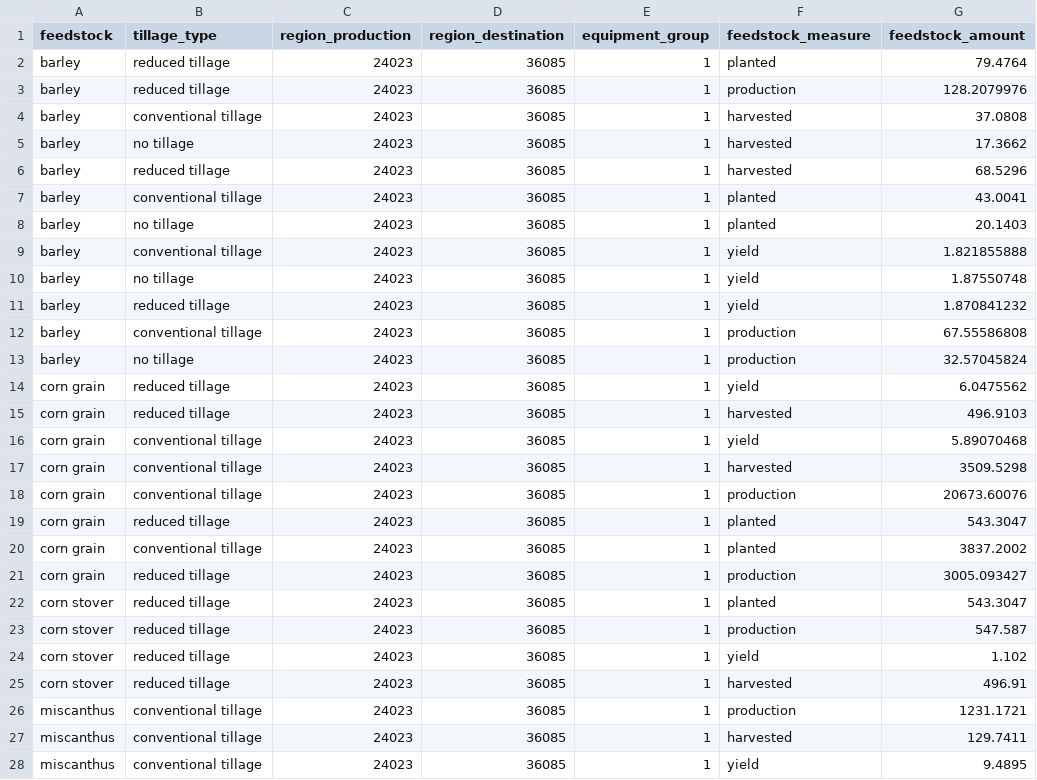
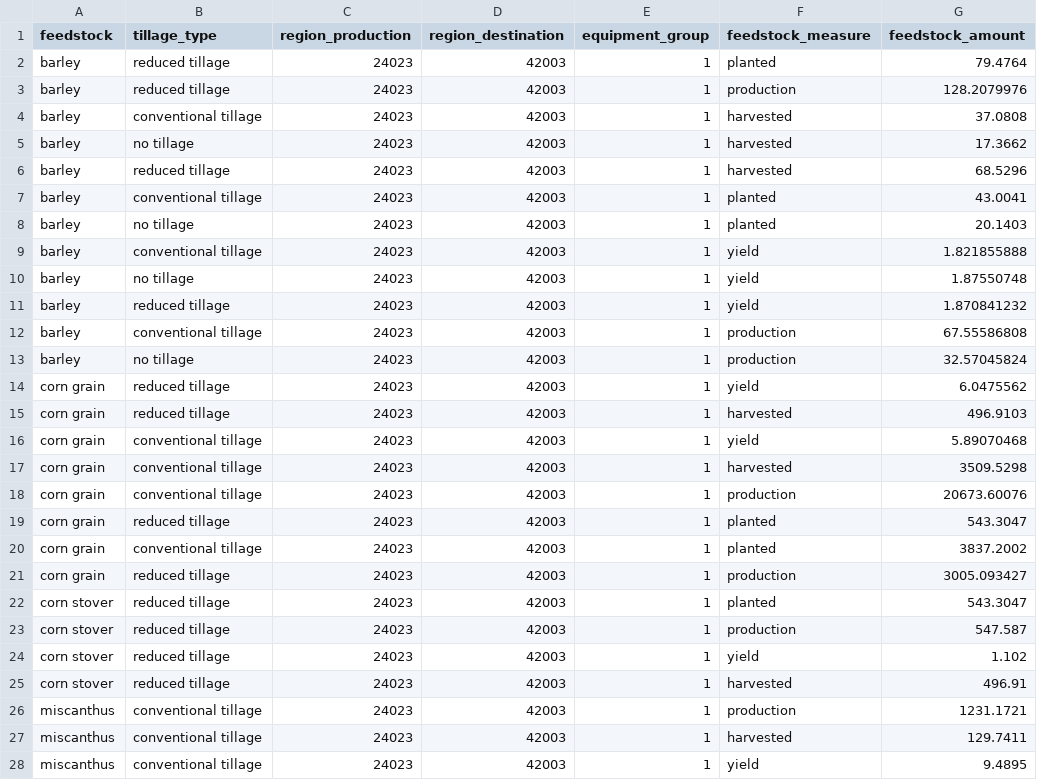
Before and after one commit to NREL/fpeam, a CSV file: FPEAM/data/production/prod_sample_hh3060_hhle_2040.csv, drawn as a sheet; only a part is shown; the diff covers the shown part only; the diff names each change by its address in the sheet, - before the commit and + after, or states it on an @@ line.

```diff
--- a/FPEAM/data/production/prod_sample_hh3060_hhle_2040.csv
+++ b/FPEAM/data/production/prod_sample_hh3060_hhle_2040.csv
-D2:D28 (region_destination): 36085
+D2:D28 (region_destination): 42003
```
Also changed, not shown: 25 edited cells elsewhere in this file, FPEAM/data/production/prod_sample_bc1060_mhle_2017.csv.
